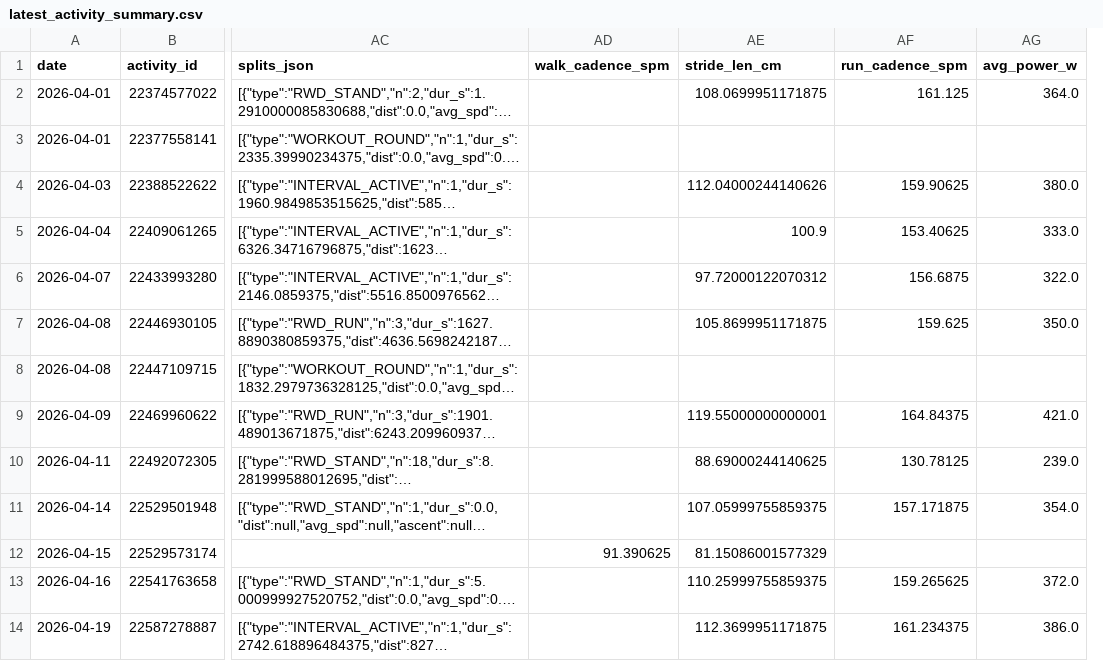
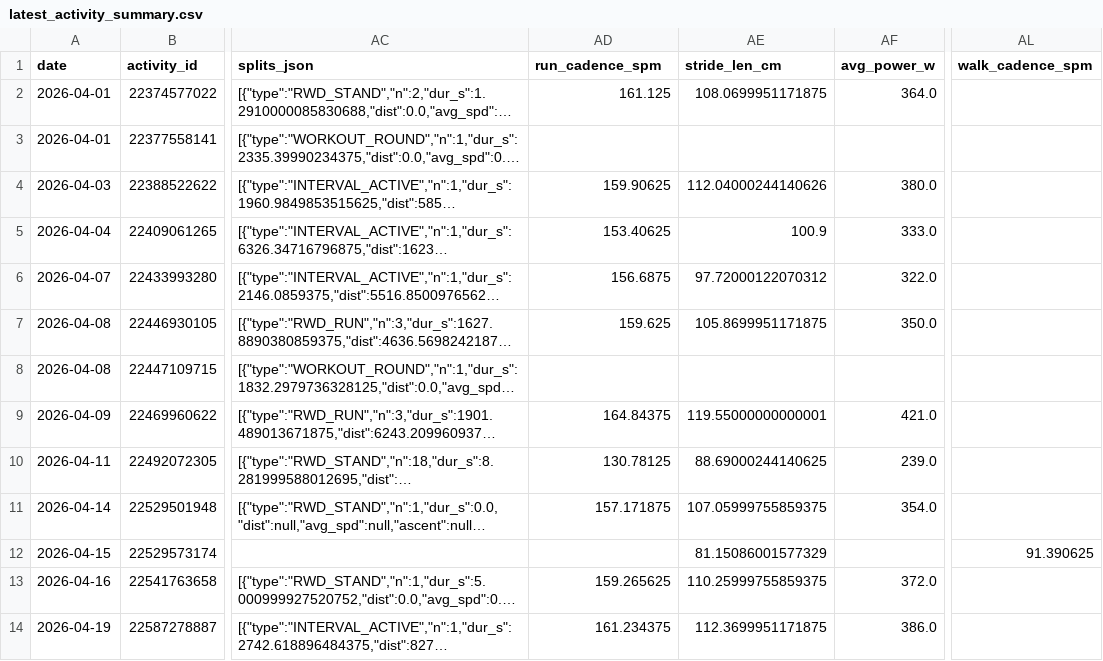
Before and after one commit to tijuanajack/GarminDataPull, a CSV file: garmin_agent/data/latest_activity_summary.csv, drawn as a sheet; only a part is shown, gaps mark what is left out; long unchanged cells end in …; removed rows and columns are numbered as before the commit, all else as after; the diff covers the shown part only; the diff names each change by its address in the sheet, - before the commit and + after, or states it on an @@ line.

```diff
--- a/garmin_agent/data/latest_activity_summary.csv
+++ b/garmin_agent/data/latest_activity_summary.csv
-column AF (run_cadence_spm), rows 2-14: 161.125 |  | 159.90625 | 153.40625 | 156.6875 | 159.625 |  | 164.84375 | 130.78125 | 157.171875 |  | 159.265625 | 161.234375
+column AL (walk_cadence_spm), row 12: 91.390625
-AD1: walk_cadence_spm
+AD1: run_cadence_spm
-AD2 (run_cadence_spm): (empty)
+AD2 (run_cadence_spm): 161.125
-AD4 (run_cadence_spm): (empty)
+AD4 (run_cadence_spm): 159.90625
-AD5 (run_cadence_spm): (empty)
+AD5 (run_cadence_spm): 153.40625
-AD6 (run_cadence_spm): (empty)
+AD6 (run_cadence_spm): 156.6875
-AD7 (run_cadence_spm): (empty)
+AD7 (run_cadence_spm): 159.625
-AD9 (run_cadence_spm): (empty)
+AD9 (run_cadence_spm): 164.84375
-AD10 (run_cadence_spm): (empty)
+AD10 (run_cadence_spm): 130.78125
-AD11 (run_cadence_spm): (empty)
+AD11 (run_cadence_spm): 157.171875
-AD12 (run_cadence_spm): 91.390625
+AD12 (run_cadence_spm): (empty)
-AD13 (run_cadence_spm): (empty)
+AD13 (run_cadence_spm): 159.265625
-AD14 (run_cadence_spm): (empty)
+AD14 (run_cadence_spm): 161.234375
```
Also changed, not shown: 1 added row and 7 edited cells elsewhere in this file.
